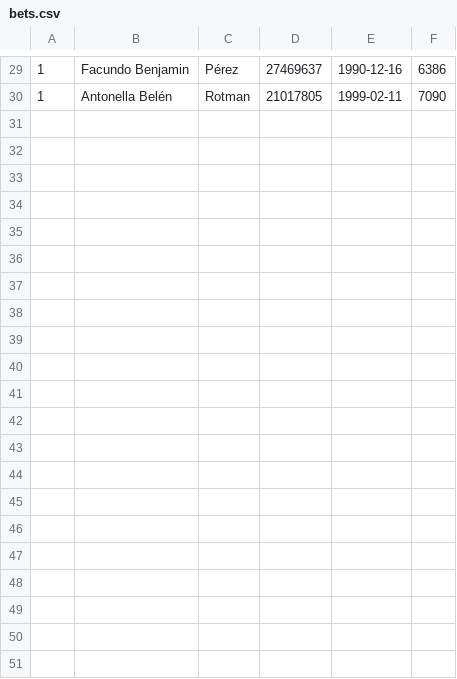
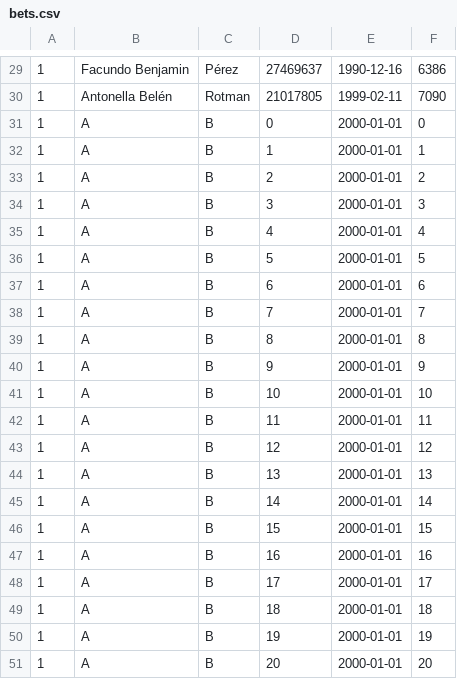
Before and after one commit to CanteroAlann/tp0-base, a CSV file: server/bets.csv, drawn as a sheet; only a part is shown, gaps mark what is left out; the diff names each change by its address in the sheet, - before the commit and + after, or states it on an @@ line.

```diff
--- a/server/bets.csv
+++ b/server/bets.csv
+row 31: 1 | A | B | 0 | 2000-01-01 | 0
+row 32: 1 | A | B | 1 | 2000-01-01 | 1
+row 33: 1 | A | B | 2 | 2000-01-01 | 2
+row 34: 1 | A | B | 3 | 2000-01-01 | 3
+row 35: 1 | A | B | 4 | 2000-01-01 | 4
+row 36: 1 | A | B | 5 | 2000-01-01 | 5
+row 37: 1 | A | B | 6 | 2000-01-01 | 6
+row 38: 1 | A | B | 7 | 2000-01-01 | 7
+row 39: 1 | A | B | 8 | 2000-01-01 | 8
+row 40: 1 | A | B | 9 | 2000-01-01 | 9
+row 41: 1 | A | B | 10 | 2000-01-01 | 10
+row 42: 1 | A | B | 11 | 2000-01-01 | 11
+row 43: 1 | A | B | 12 | 2000-01-01 | 12
+row 44: 1 | A | B | 13 | 2000-01-01 | 13
+row 45: 1 | A | B | 14 | 2000-01-01 | 14
+row 46: 1 | A | B | 15 | 2000-01-01 | 15
+row 47: 1 | A | B | 16 | 2000-01-01 | 16
+row 48: 1 | A | B | 17 | 2000-01-01 | 17
+row 49: 1 | A | B | 18 | 2000-01-01 | 18
+row 50: 1 | A | B | 19 | 2000-01-01 | 19
+row 51: 1 | A | B | 20 | 2000-01-01 | 20
```
Also changed, not shown: 4 other files.
